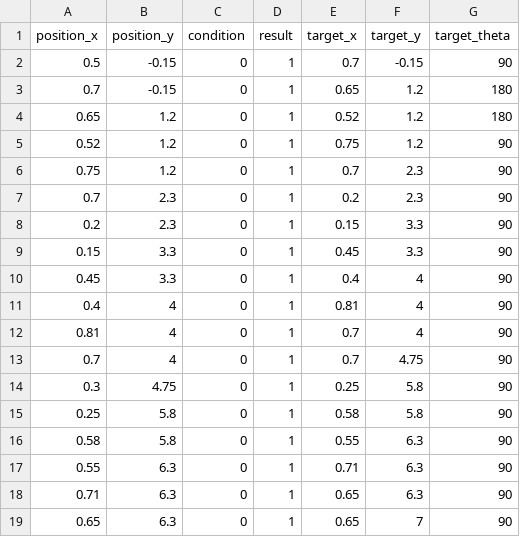
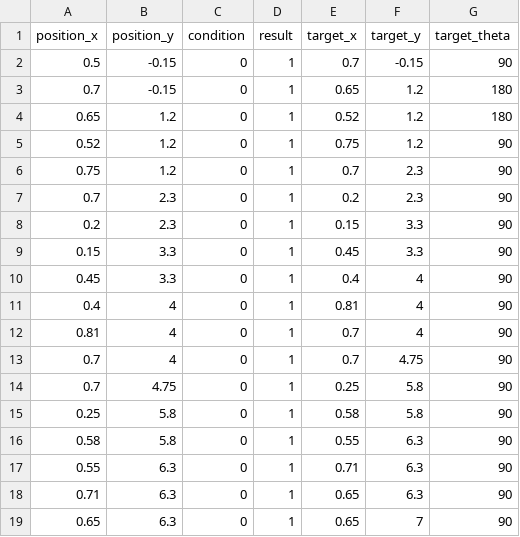
Before and after one commit to HaoYuLiu0725/rpi4_11_ws, a CSV file: src/main_program/include/tokyo2022_script.csv, drawn as a sheet.

Commit message:
Update tokyo2022_script.csv

```diff
--- a/src/main_program/include/tokyo2022_script.csv
+++ b/src/main_program/include/tokyo2022_script.csv
@@ -13,3 +13,3 @@ position_x,position_y,condition,result,target_x,target_y,target_theta
 0.7,4,0,1,0.7,4.75,90
-0.3,4.75,0,1,0.25,5.8,90
+0.7,4.75,0,1,0.25,5.8,90
 0.25,5.8,0,1,0.58,5.8,90
```
